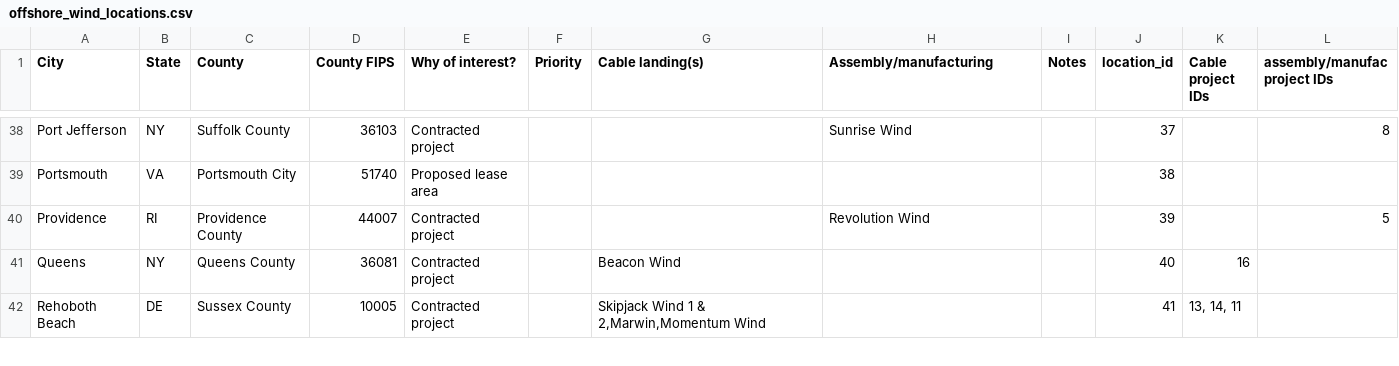
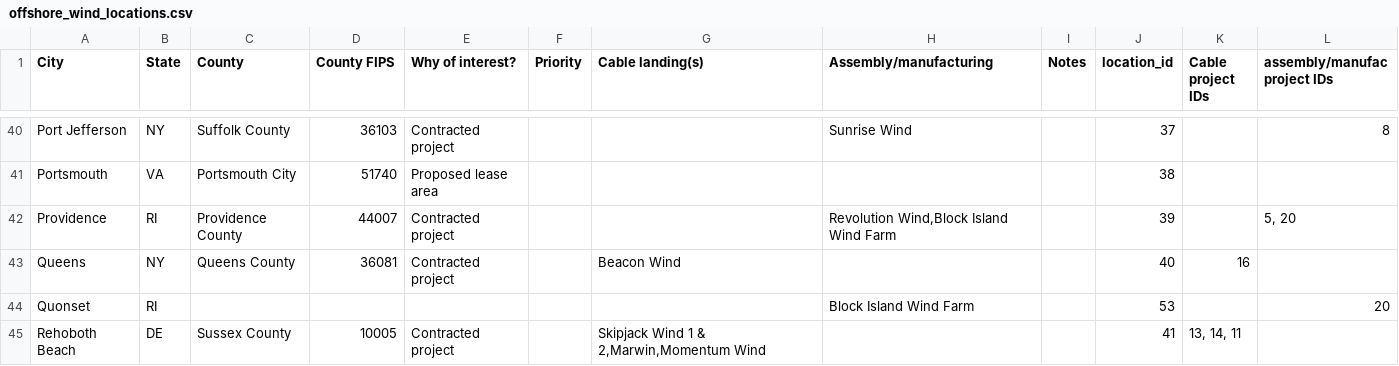
Before and after one commit to deployment-gap-model-education-fund/deployment-gap-model, a CSV file: data/raw/offshore_wind_locations.csv, drawn as a sheet; only a part is shown, gaps mark what is left out; the diff covers the shown part only.

```diff
--- a/data/raw/offshore_wind_locations.csv
+++ b/data/raw/offshore_wind_locations.csv
@@ -39,4 +41,5 @@ Port Jefferson,NY, Suffolk County,36103,Contracted project,,,Sunrise Wind,,37,,8
 Portsmouth,VA,Portsmouth City,51740,Proposed lease area,,,,,38,,
-Providence,RI,Providence County,44007,Contracted project,,,Revolution Wind,,39,,5
+Providence,RI,Providence County,44007,Contracted project,,,"Revolution Wind,Block Island Wind Farm",,39,,"5, 20"
 Queens,NY,Queens County,36081,Contracted project,,Beacon Wind,,,40,16,
+Quonset,RI,,,,,,Block Island Wind Farm,,53,,20
 Rehoboth Beach,DE,Sussex County,10005,Contracted project,,"Skipjack Wind 1 & 2,Marwin,Momentum Wind",,,41,"13, 14, 11",
```
Also changed, not shown: 2 added rows and 7 edited cells elsewhere in this file, data/raw/offshore_wind_projects.csv, 3 other files.
